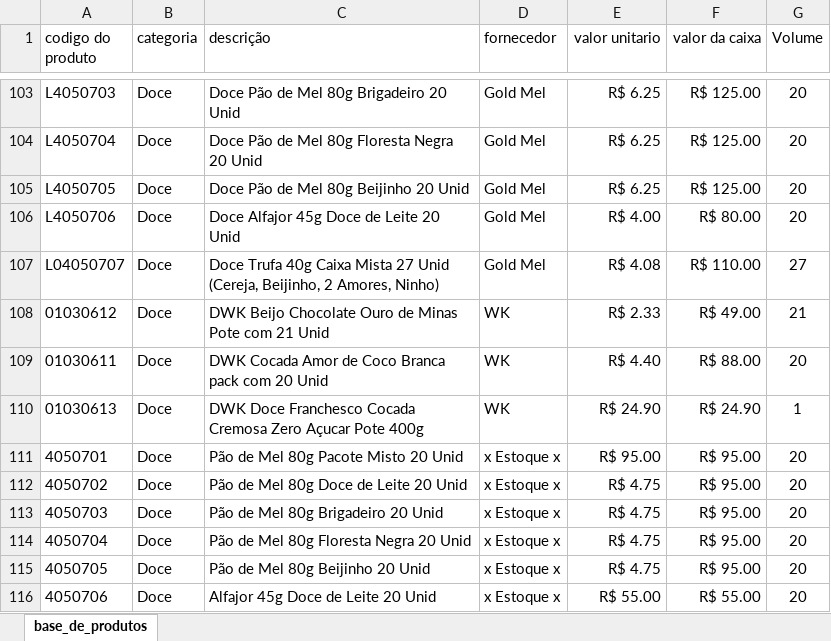
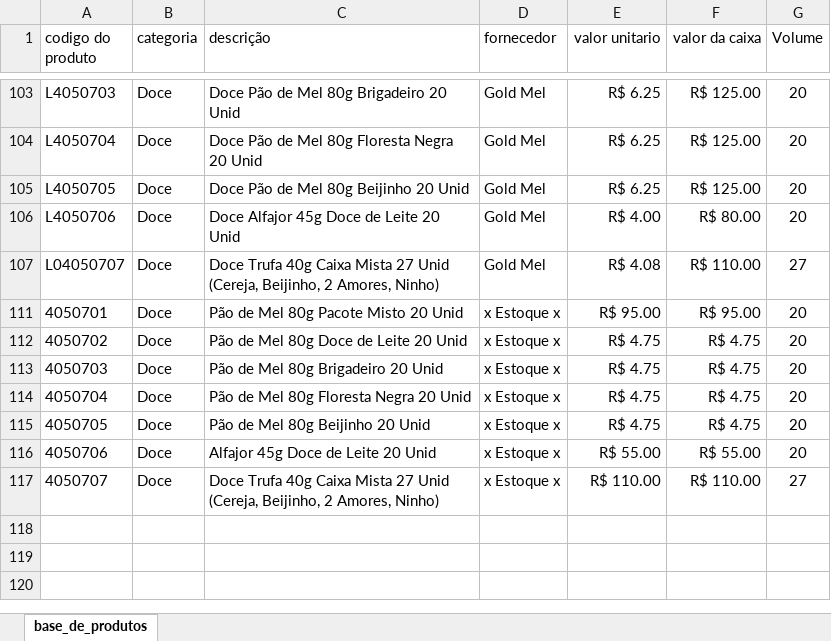
Before and after one commit to PBWebdesignerPP/bs-box, an Excel workbook: base_de_produtos.xlsx, sheet base_de_produtos, drawn as a sheet; only a part is shown, gaps mark what is left out; values as stored, in another font and other column widths than the file's, no borders; removed rows and columns are numbered as before the commit, all else as after; the diff covers the shown part only; the diff names each change by its address in the sheet, - before the commit and + after, or states it on an @@ line.

```diff
--- a/base_de_produtos.xlsx (sheet base_de_produtos)
+++ b/base_de_produtos.xlsx (sheet base_de_produtos)
@@ row 108 hidden: 01030612 | Doce | DWK Beijo Chocolate Ouro de Minas Pote com 21 Unid | WK | R$ 2.33 | R$ 49.00 | 21 @@
@@ row 109 hidden: 01030611 | Doce | DWK Cocada Amor de Coco Branca pack com 20 Unid | WK | R$ 4.40 | R$ 88.00 | 20 @@
@@ row 110 hidden: 01030613 | Doce | DWK Doce Franchesco Cocada Cremosa Zero Açucar Pote 400g | WK | R$ 24.90 | R$ 24.90 | 1 @@
-F112:F115 (valor da caixa): R$ 95.00
+F112:F115 (valor da caixa): R$ 4.75
+row 117: 4050707 | Doce | Doce Trufa 40g Caixa Mista 27 Unid (Cereja, Beijinho, 2 Amores, Ninho) | x Estoque x | R$ 110.00 | R$ 110.00 | 27
```
Also changed, not shown: 99 hidden or unhidden rows elsewhere in this sheet.
